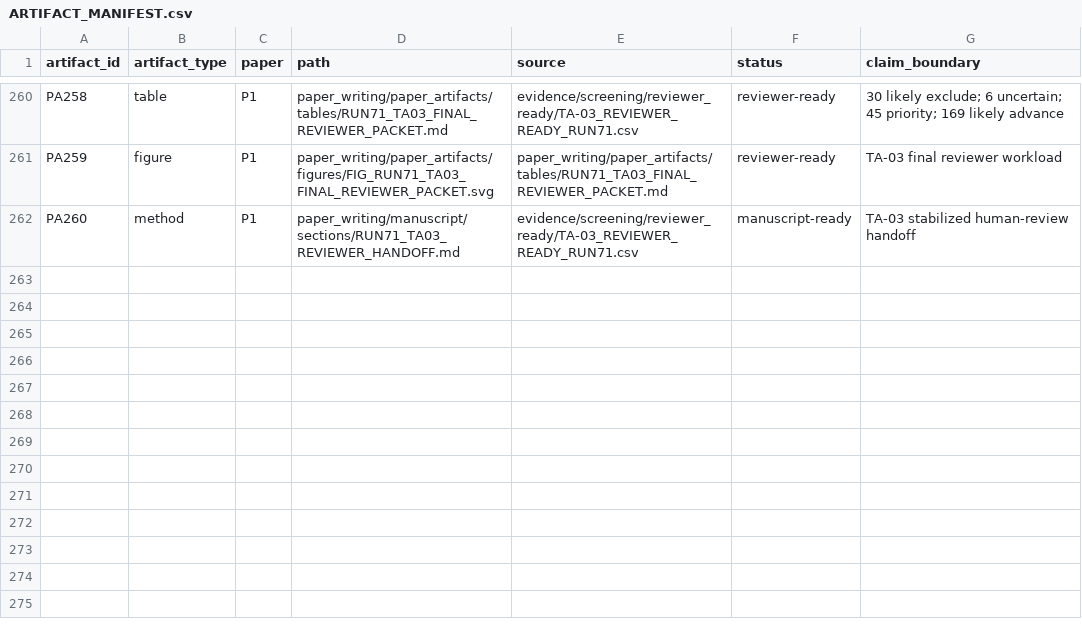
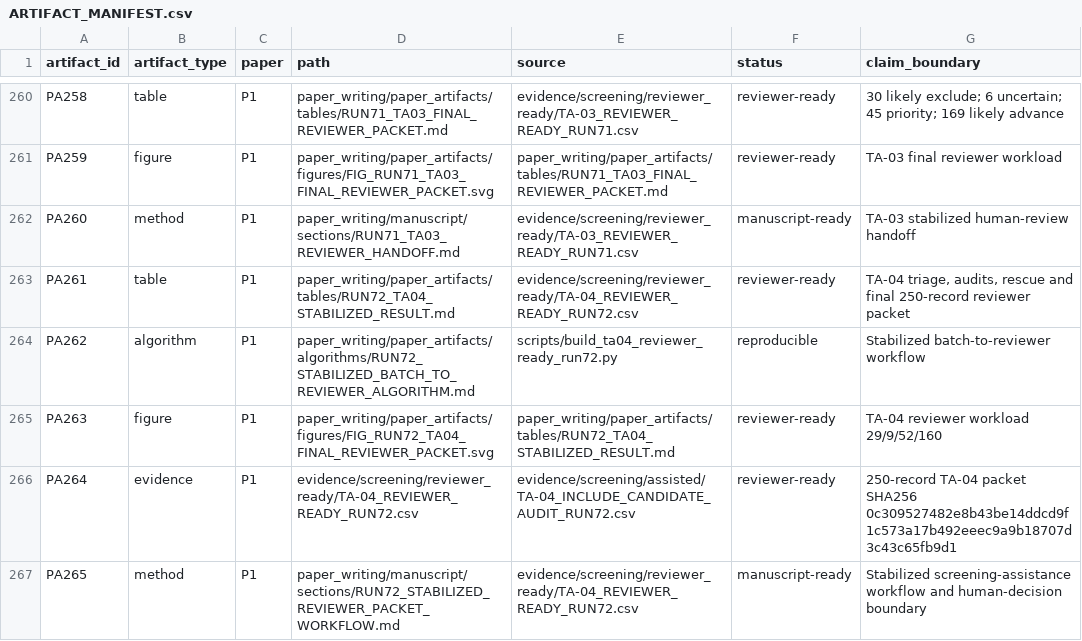
Before and after one commit to Arithmetic-Power-Geometry/Augmented-Reality-Systematic-Review, a CSV file: paper_writing/paper_artifacts/ARTIFACT_MANIFEST.csv, drawn as a sheet; only a part is shown, gaps mark what is left out; the diff names each change by its address in the sheet, - before the commit and + after, or states it on an @@ line.

Commit message:
Register Run 72 TA-04 artifacts

```diff
--- a/paper_writing/paper_artifacts/ARTIFACT_MANIFEST.csv
+++ b/paper_writing/paper_artifacts/ARTIFACT_MANIFEST.csv
+row 263: PA261 | table | P1 | paper_writing/paper_artifacts/tables/RUN72_TA04_STABILIZED_RESULT.md | evidence/screening/reviewer_ready/TA-04_REVIEWER_READY_RUN72.csv | reviewer-ready | TA-04 triage, audits, rescue and final 250-record reviewer packet
+row 264: PA262 | algorithm | P1 | paper_writing/paper_artifacts/algorithms/RUN72_STABILIZED_BATCH_TO_REVIEWER_ALGORITHM.md | scripts/build_ta04_reviewer_ready_run72.py | reproducible | Stabilized batch-to-reviewer workflow
+row 265: PA263 | figure | P1 | paper_writing/paper_artifacts/figures/FIG_RUN72_TA04_FINAL_REVIEWER_PACKET.svg | paper_writing/paper_artifacts/tables/RUN72_TA04_STABILIZED_RESULT.md | reviewer-ready | TA-04 reviewer workload 29/9/52/160
+row 266: PA264 | evidence | P1 | evidence/screening/reviewer_ready/TA-04_REVIEWER_READY_RUN72.csv | evidence/screening/assisted/TA-04_INCLUDE_CANDIDATE_AUDIT_RUN72.csv | reviewer-ready | 250-record TA-04 packet SHA256 0c309527482e8b43be14ddcd9f1c573a17b492eeec9a9b18707d3c43c65fb9d1
+row 267: PA265 | method | P1 | paper_writing/manuscript/sections/RUN72_STABILIZED_REVIEWER_PACKET_WORKFLOW.md | evidence/screening/reviewer_ready/TA-04_REVIEWER_READY_RUN72.csv | manuscript-ready | Stabilized screening-assistance workflow and human-decision boundary
```
